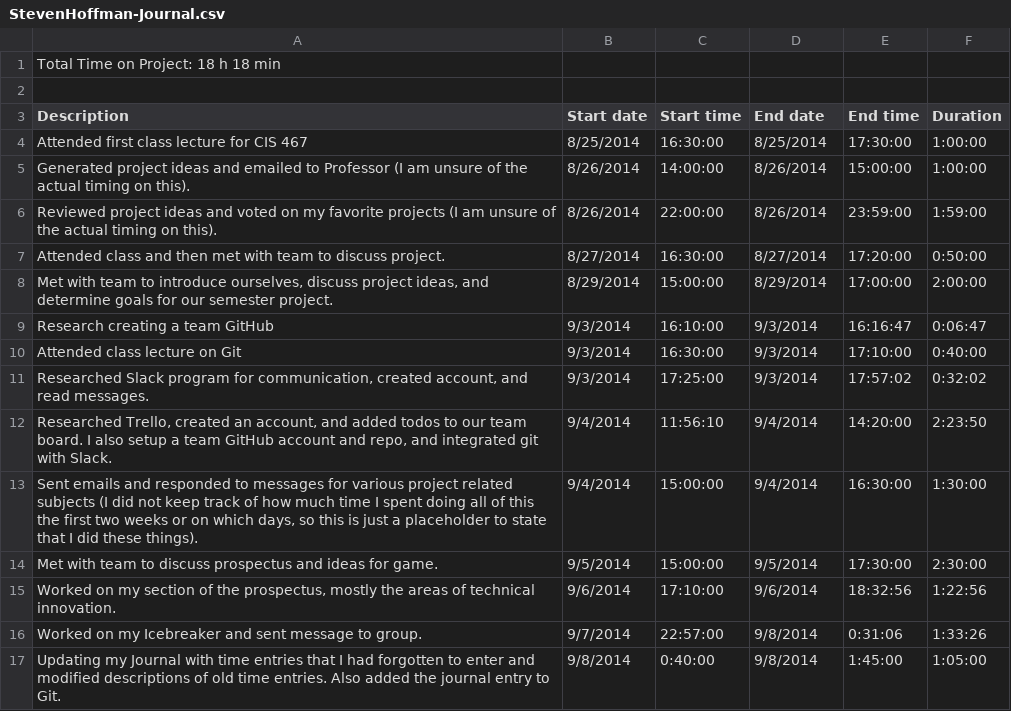
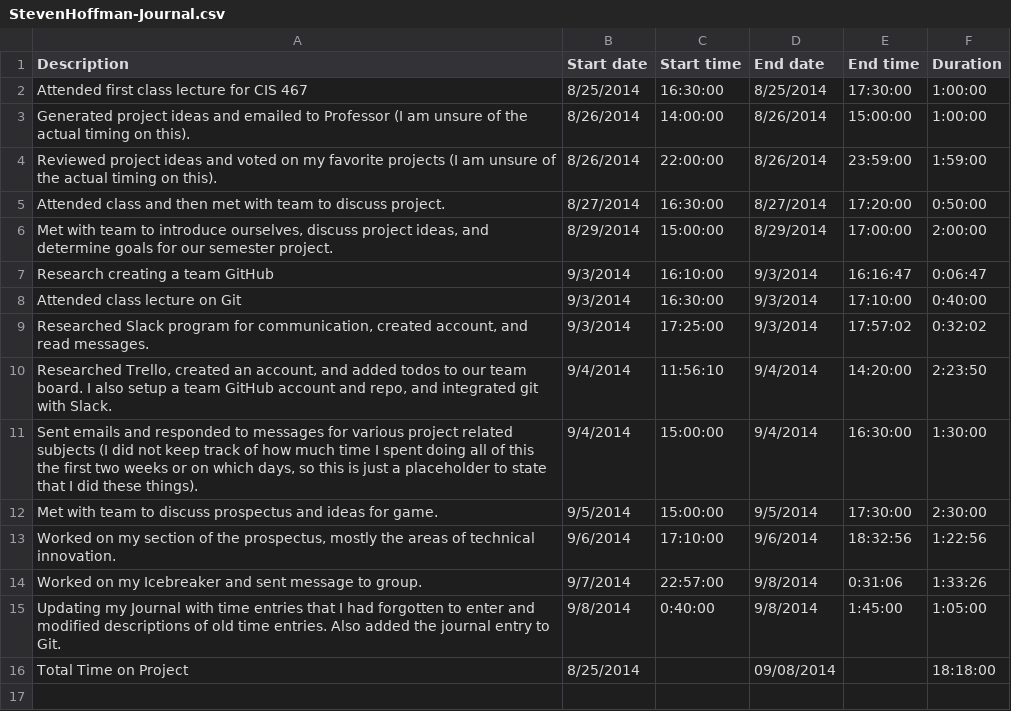
Before and after one commit to TheBreakfastClub/CIS467, a CSV file: Journals/StevenHoffman-Journal.csv, drawn as a sheet.

Commit message:
Updated Stevens Journal to display correctly

```diff
--- a/Journals/StevenHoffman-Journal.csv
+++ b/Journals/StevenHoffman-Journal.csv
@@ -1,3 +1 @@
-Total Time on Project: 18 h 18 min
-
 Description,Start date,Start time,End date,End time,Duration
@@ -17 +15,2 @@ Worked on my Icebreaker and sent message to group.,9/7/2014,22:57:00,9/8/2014,0:
 Updating my Journal with time entries that I had forgotten to enter and modified descriptions of old time entries.  Also added the journal entry to Git.,9/8/2014,0:40:00,9/8/2014,1:45:00,1:05:00
+Total Time on Project,8/25/2014,,09/08/2014,,18:18:00
```
